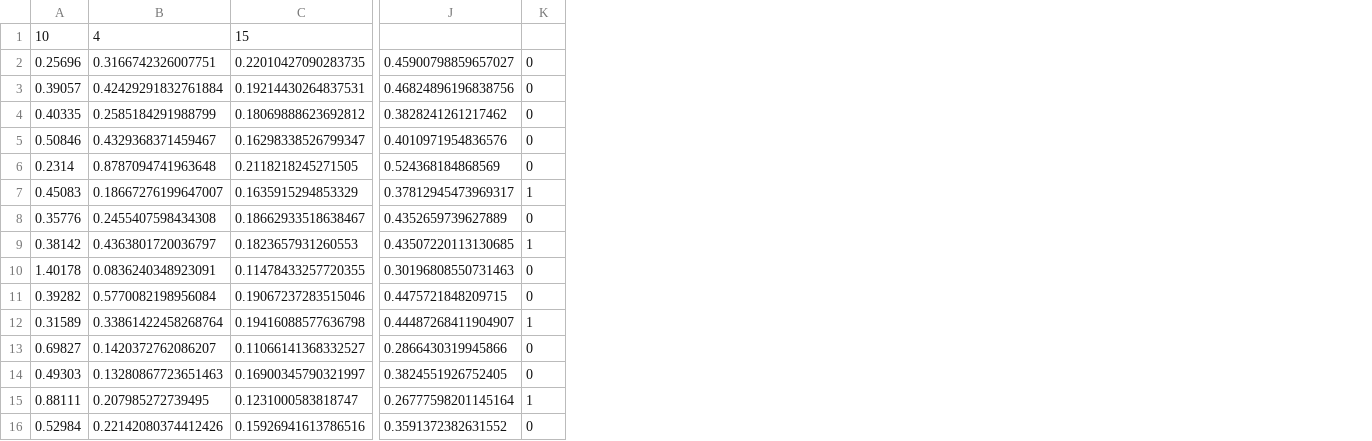
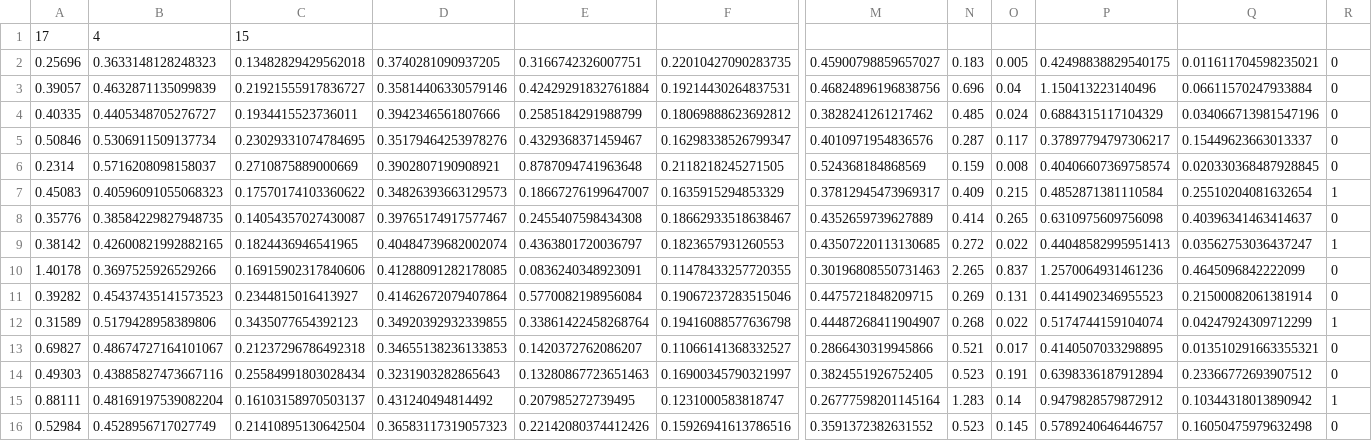
Before and after one commit to OMGCA/Benson, a CSV file: Algorithm_Training/02_validation.csv, drawn as a sheet; only a part is shown, gaps mark what is left out; removed rows and columns are numbered as before the commit, all else as after; rows hold the shown columns only; the diff names each change by its address in the sheet, - before the commit and + after, or states it on an @@ line.

```diff
--- a/Algorithm_Training/02_validation.csv
+++ b/Algorithm_Training/02_validation.csv
+column B, rows 2-16: 0.3633148128248323 | 0.4632871135099839 | 0.4405348705276727 | 0.5306911509137734 | 0.5716208098158037 | 0.40596091055068323 | 0.38584229827948735 | 0.42600821992882165 | 0.3697525926529266 | 0.45437435141573523 | 0.5179428958389806 | 0.48674727164101067 | 0.43885827473667116 | 0.48169197539082204 | 0.4528956717027749
+column C, rows 2-16: 0.13482829429562018 | 0.21921555917836727 | 0.1934415523736011 | 0.23029331074784695 | 0.2710875889000669 | 0.17570174103360622 | 0.14054357027430087 | 0.1824436946541965 | 0.16915902317840606 | 0.2344815016413927 | 0.3435077654392123 | 0.21237296786492318 | 0.25584991803028434 | 0.16103158970503137 | 0.21410895130642504
+column D, rows 2-16: 0.3740281090937205 | 0.35814406330579146 | 0.3942346561807666 | 0.35179464253978276 | 0.3902807190908921 | 0.34826393663129573 | 0.39765174917577467 | 0.40484739682002074 | 0.41288091282178085 | 0.41462672079407864 | 0.34920392932339855 | 0.34655138236133853 | 0.3231903282865643 | 0.431240494814492 | 0.36583117319057323
+column N, rows 2-16: 0.183 | 0.696 | 0.485 | 0.287 | 0.159 | 0.409 | 0.414 | 0.272 | 2.265 | 0.269 | 0.268 | 0.521 | 0.523 | 1.283 | 0.523
+column O, rows 2-16: 0.005 | 0.04 | 0.024 | 0.117 | 0.008 | 0.215 | 0.265 | 0.022 | 0.837 | 0.131 | 0.022 | 0.017 | 0.191 | 0.14 | 0.145
+column P, rows 2-16: 0.42498838829540175 | 1.150413223140496 | 0.6884315117104329 | 0.37897794797306217 | 0.40406607369758574 | 0.4852871381110584 | 0.6310975609756098 | 0.44048582995951413 | 1.2570064931461236 | 0.4414902346955523 | 0.5174744159104074 | 0.4140507033298895 | 0.6398336187912894 | 0.9479828579872912 | 0.5789240646446757
+column Q, rows 2-16: 0.011611704598235021 | 0.06611570247933884 | 0.034066713981547196 | 0.15449623663013337 | 0.020330368487928845 | 0.25510204081632654 | 0.40396341463414637 | 0.03562753036437247 | 0.4645096842222099 | 0.21500082061381914 | 0.04247924309712299 | 0.013510291663355321 | 0.23366772693907512 | 0.10344318013890942 | 0.16050475979632498
-row 1: 10 | 4 | 15
+row 1: 17 | 4 | 15
```
Also changed, not shown: Algorithm_Training/01_training.csv, Algorithm_Training/03_testing.csv, 7 other files.
